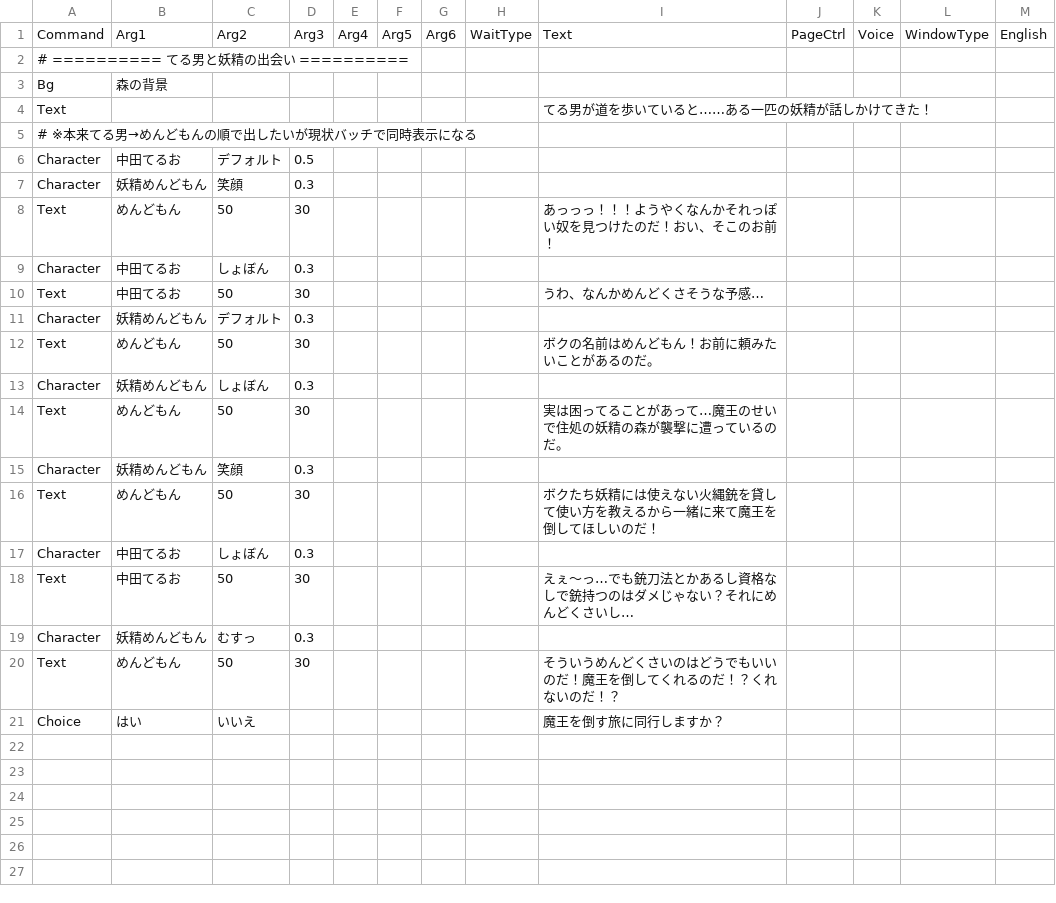
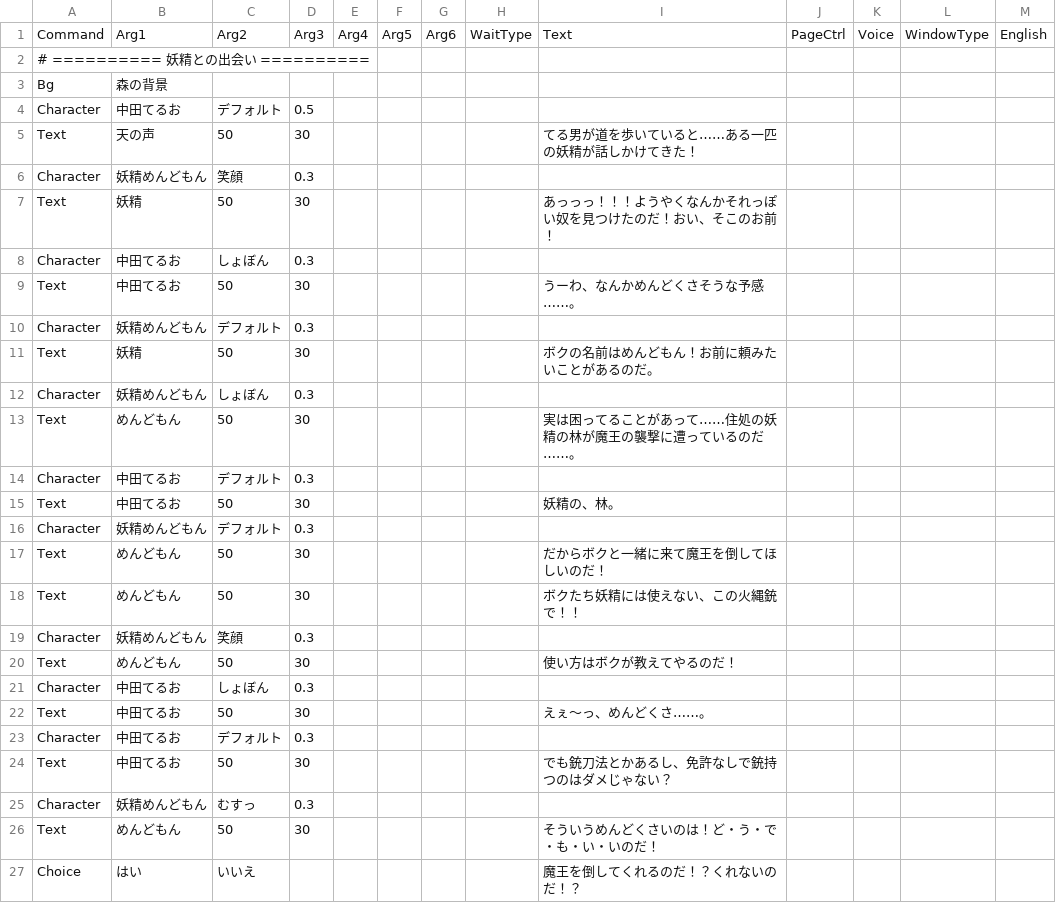
Before and after one commit to cotore-game/Sousa_GaMen_doiGame, a CSV file: Assets/Resources/Datas/scene02.csv, drawn as a sheet.

```diff
--- a/Assets/Resources/Datas/scene02.csv
+++ b/Assets/Resources/Datas/scene02.csv
@@ -1,21 +1,27 @@
 Command,Arg1,Arg2,Arg3,Arg4,Arg5,Arg6,WaitType,Text,PageCtrl,Voice,WindowType,English
-# ========== てる男と妖精の出会い ==========,,,,,,,,,,,,
+# ========== 妖精との出会い ==========,,,,,,,,,,,,
 Bg,森の背景,,,,,,,,,,,
-Text,,,,,,,,てる男が道を歩いていると……ある一匹の妖精が話しかけてきた！,,,,
-# ※本来てる男→めんどもんの順で出したいが現状バッチで同時表示になる,,,,,,,,,,,,
 Character,中田てるお,デフォルト,0.5,,,,,,,,,
+Text,天の声,50,30,,,,,てる男が道を歩いていると……ある一匹の妖精が話しかけてきた！,,,,
 Character,妖精めんどもん,笑顔,0.3,,,,,,,,,
-Text,めんどもん,50,30,,,,,あっっっ！！！ようやくなんかそれっぽい奴を見つけたのだ！おい、そこのお前！,,,,
+Text,妖精,50,30,,,,,あっっっ！！！ようやくなんかそれっぽい奴を見つけたのだ！おい、そこのお前！,,,,
 Character,中田てるお,しょぼん,0.3,,,,,,,,,
-Text,中田てるお,50,30,,,,,うわ、なんかめんどくさそうな予感…,,,,
+Text,中田てるお,50,30,,,,,うーわ、なんかめんどくさそうな予感……。,,,,
 Character,妖精めんどもん,デフォルト,0.3,,,,,,,,,
-Text,めんどもん,50,30,,,,,ボクの名前はめんどもん！お前に頼みたいことがあるのだ。,,,,
+Text,妖精,50,30,,,,,ボクの名前はめんどもん！お前に頼みたいことがあるのだ。,,,,
 Character,妖精めんどもん,しょぼん,0.3,,,,,,,,,
-Text,めんどもん,50,30,,,,,実は困ってることがあって…魔王のせいで住処の妖精の森が襲撃に遭っているのだ。,,,,
+Text,めんどもん,50,30,,,,,実は困ってることがあって……住処の妖精の林が魔王の襲撃に遭っているのだ……。,,,,
+Character,中田てるお,デフォルト,0.3,,,,,,,,,
+Text,中田てるお,50,30,,,,,妖精の、林。,,,,
+Character,妖精めんどもん,デフォルト,0.3,,,,,,,,,
+Text,めんどもん,50,30,,,,,だからボクと一緒に来て魔王を倒してほしいのだ！,,,,
+Text,めんどもん,50,30,,,,,ボクたち妖精には使えない、この火縄銃で！！,,,,
 Character,妖精めんどもん,笑顔,0.3,,,,,,,,,
-Text,めんどもん,50,30,,,,,ボクたち妖精には使えない火縄銃を貸して使い方を教えるから一緒に来て魔王を倒してほしいのだ！,,,,
+Text,めんどもん,50,30,,,,,使い方はボクが教えてやるのだ！,,,,
 Character,中田てるお,しょぼん,0.3,,,,,,,,,
-Text,中田てるお,50,30,,,,,えぇ～っ…でも銃刀法とかあるし資格なしで銃持つのはダメじゃない？それにめんどくさいし…,,,,
+Text,中田てるお,50,30,,,,,えぇ～っ、めんどくさ……。,,,,
+Character,中田てるお,デフォルト,0.3,,,,,,,,,
+Text,中田てるお,50,30,,,,,でも銃刀法とかあるし、免許なしで銃持つのはダメじゃない？,,,,
 Character,妖精めんどもん,むすっ,0.3,,,,,,,,,
-Text,めんどもん,50,30,,,,,そういうめんどくさいのはどうでもいいのだ！魔王を倒してくれるのだ！？くれないのだ！？,,,,
-Choice,はい,いいえ,,,,,,魔王を倒す旅に同行しますか？,,,,
+Text,めんどもん,50,30,,,,,そういうめんどくさいのは！ど・う・で・も・い・いのだ！,,,,
+Choice,はい,いいえ,,,,,,魔王を倒してくれるのだ！？くれないのだ！？,,,,
```
Also changed, not shown: Assets/Resources/Datas/ending.csv, Assets/Resources/Datas/scene01.csv, 12 other files.
